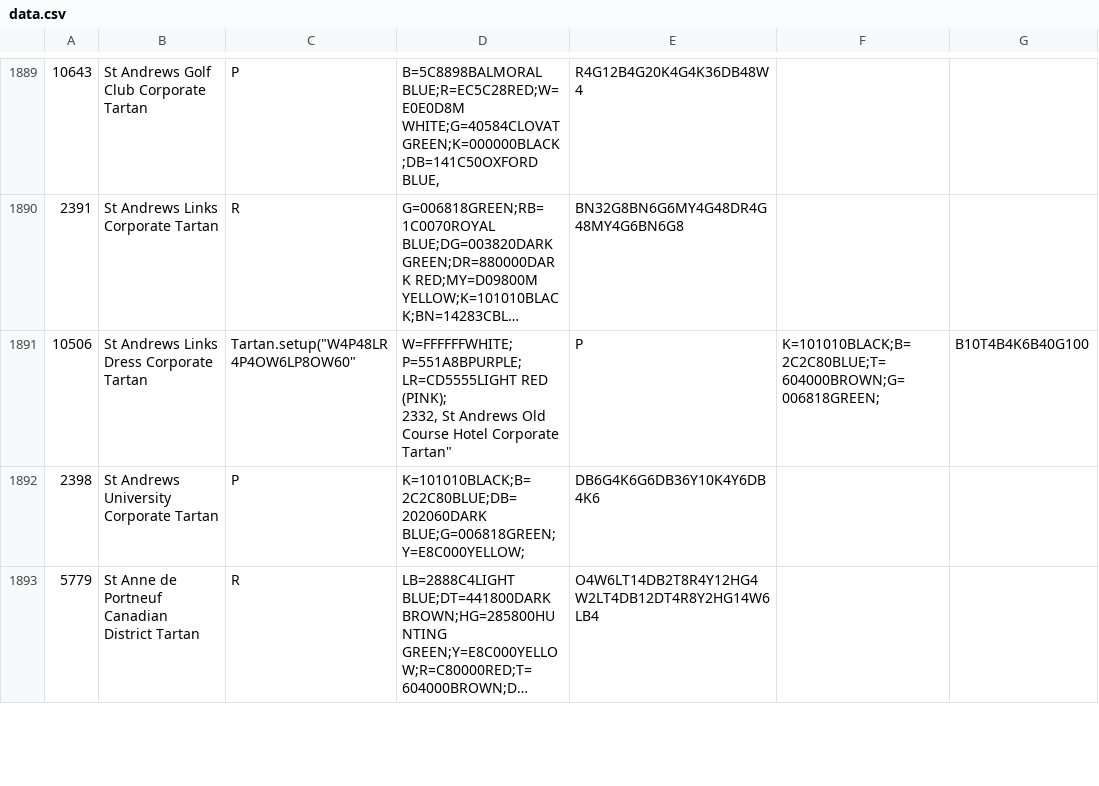
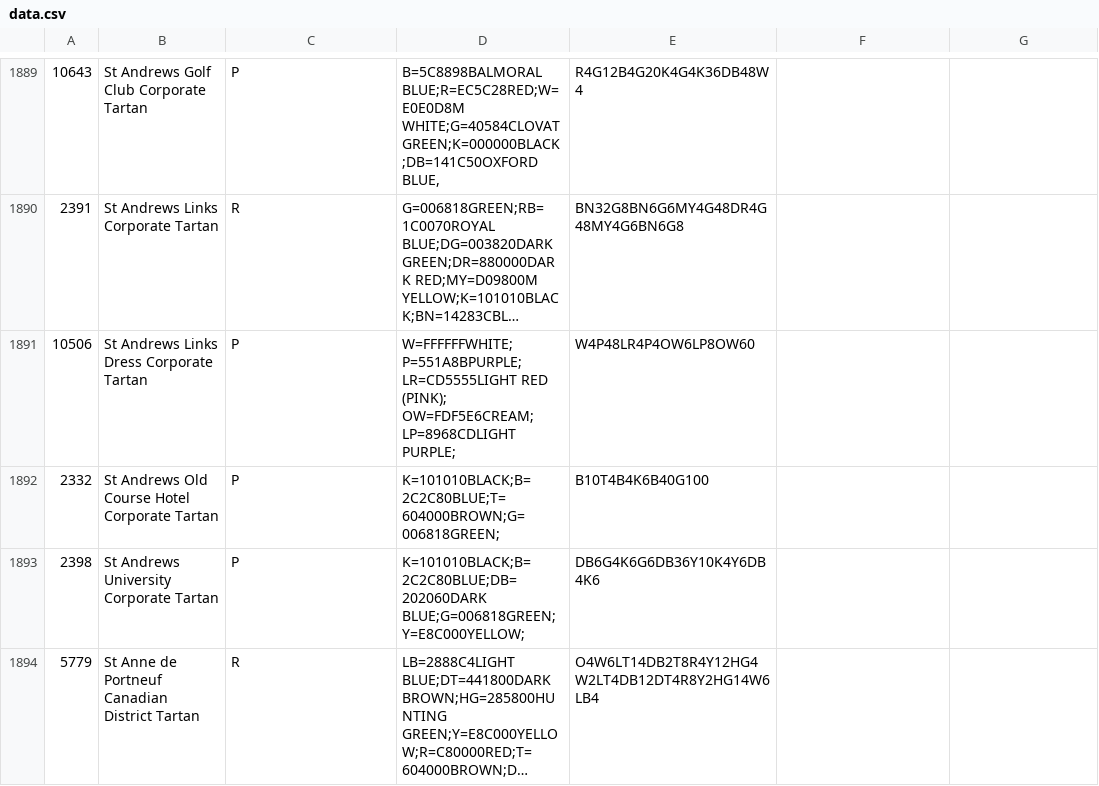
Before and after one commit to thetartan/tartan-database, a CSV file: house-of-tartan/data.csv, drawn as a sheet; only a part is shown, gaps mark what is left out; long unchanged cells end in …; ↵ is a line break in a cell; the diff names each change by its address in the sheet, - before the commit and + after, or states it on an @@ line.

Commit message:
Fix error in data

```diff
--- a/house-of-tartan/data.csv
+++ b/house-of-tartan/data.csv
-C1891: Tartan.setup("W4P48LR4P4OW6LP8OW60"
+C1891: P
-D1891: …RED (PINK); ↵ 2332, St Andrews Old Course Hotel Corporate Tartan"
+D1891: …RED (PINK); OW=FDF5E6CREAM; LP=8968CDLIGHT PURPLE;
-E1891: P
+E1891: W4P48LR4P4OW6LP8OW60
-F1891: K=101010BLACK;B=2C2C80BLUE;T=604000BROWN;G=006818GREEN;
+F1891: (empty)
-G1891: B10T4B4K6B40G100
+G1891: (empty)
+row 1892: 2332 | St Andrews Old Course Hotel Corporate Tartan | P | K=101010BLACK;B=2C2C80BLUE;T=604000BROWN;G=006818GREEN; | B10T4B4K6B40G100
```
